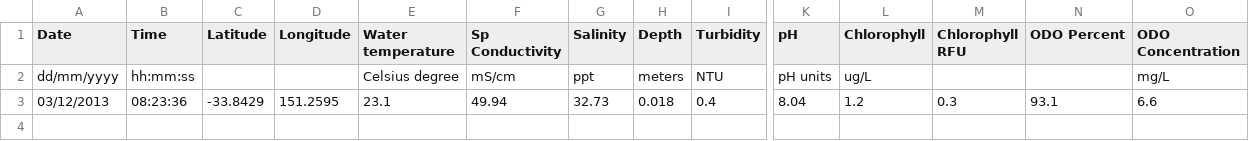
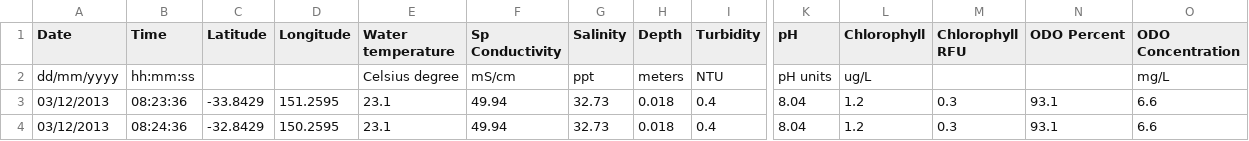
Before and after one commit to IntersectAustralia/aodn-portal, a CSV file: dataset-schema/Sonde Survey.csv, drawn as a sheet; only a part is shown, gaps mark what is left out; rows hold the shown columns only; the diff names each change by its address in the sheet, - before the commit and + after, or states it on an @@ line.

Commit message:
DC2B-95: Load manually collected data files
Add phenomena for Nutrient Sample
Add ImportNutrientData

```diff
--- a/dataset-schema/Sonde Survey.csv
+++ b/dataset-schema/Sonde Survey.csv
+row 4: 03/12/2013 | 08:24:36 | -32.8429 | 150.2595 | 23.1 | 49.94 | 32.73 | 0.018 | 0.4 | 8.04 | 1.2 | 0.3 | 93.1 | 6.6
```
Also changed, not shown: dataset-schema/Nutrient Sample.csv, 4 other files.
